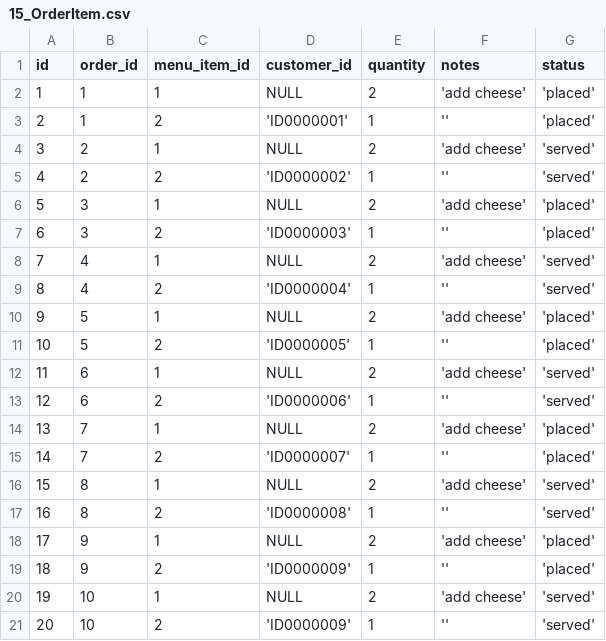
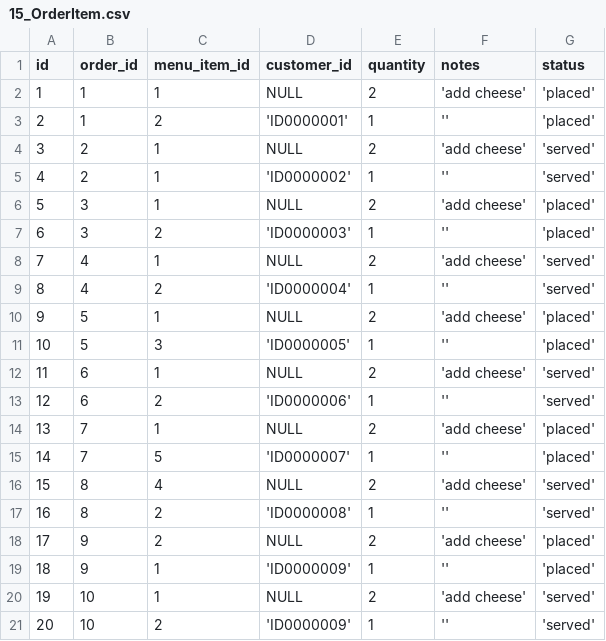
Before and after one commit to AutomationMusician/next-gen-restaurant, a CSV file: raw_data/15_OrderItem.csv, drawn as a sheet.

```diff
--- a/raw_data/15_OrderItem.csv
+++ b/raw_data/15_OrderItem.csv
@@ -4,3 +4,3 @@ id,order_id,menu_item_id,customer_id,quantity,notes,status
 3,2,1,NULL,2,'add cheese','served'
-4,2,2,'ID0000002',1,'','served'
+4,2,1,'ID0000002',1,'','served'
 5,3,1,NULL,2,'add cheese','placed'
@@ -10,3 +10,3 @@ id,order_id,menu_item_id,customer_id,quantity,notes,status
 9,5,1,NULL,2,'add cheese','placed'
-10,5,2,'ID0000005',1,'','placed'
+10,5,3,'ID0000005',1,'','placed'
 11,6,1,NULL,2,'add cheese','served'
@@ -14,7 +14,7 @@ id,order_id,menu_item_id,customer_id,quantity,notes,status
 13,7,1,NULL,2,'add cheese','placed'
-14,7,2,'ID0000007',1,'','placed'
-15,8,1,NULL,2,'add cheese','served'
+14,7,5,'ID0000007',1,'','placed'
+15,8,4,NULL,2,'add cheese','served'
 16,8,2,'ID0000008',1,'','served'
-17,9,1,NULL,2,'add cheese','placed'
-18,9,2,'ID0000009',1,'','placed'
+17,9,2,NULL,2,'add cheese','placed'
+18,9,1,'ID0000009',1,'','placed'
 19,10,1,NULL,2,'add cheese','served'
```
Also changed, not shown: raw_data/16_Transaction.csv, raw_data/18_CreditCardTransaction.csv, 2 other files.
